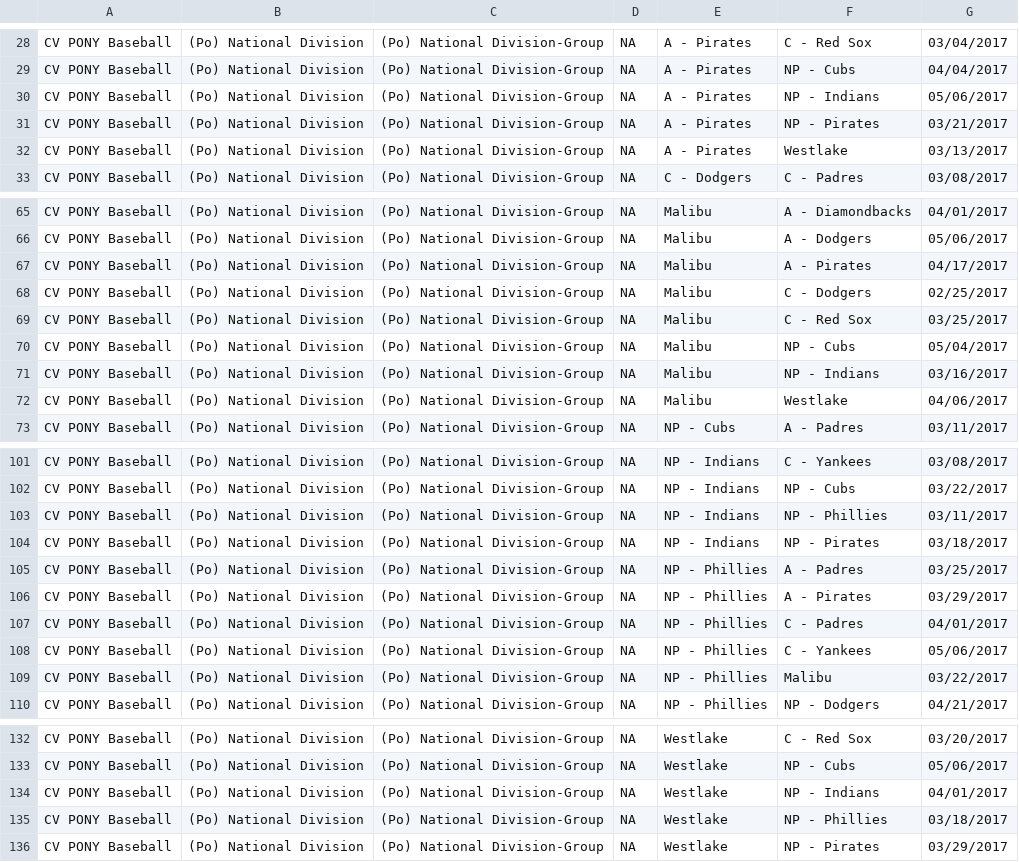
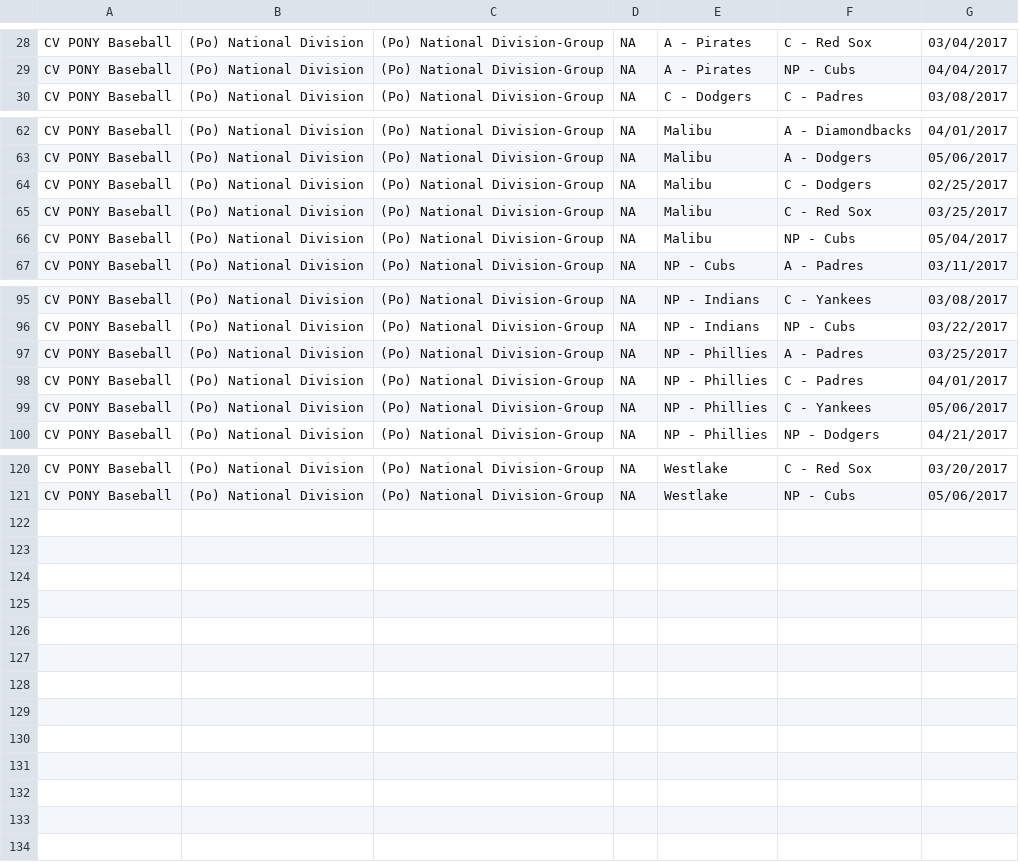
Before and after one commit to erichorne/nppb2016, a CSV file: pony-national.csv, drawn as a sheet; only a part is shown, gaps mark what is left out; the diff covers the shown part only.

Commit message:
20180303@2116 update

```diff
--- a/pony-national.csv
+++ b/pony-national.csv
@@ -29,5 +29,2 @@ CV PONY Baseball,(Po) National Division,(Po) National Division-Group,NA,A - Pira
 CV PONY Baseball,(Po) National Division,(Po) National Division-Group,NA,A - Pirates,NP -  Cubs,04/04/2017
-CV PONY Baseball,(Po) National Division,(Po) National Division-Group,NA,A - Pirates,NP -  Indians,05/06/2017
-CV PONY Baseball,(Po) National Division,(Po) National Division-Group,NA,A - Pirates,NP -  Pirates,03/21/2017
-CV PONY Baseball,(Po) National Division,(Po) National Division-Group,NA,A - Pirates,Westlake,03/13/2017
 CV PONY Baseball,(Po) National Division,(Po) National Division-Group,NA,C - Dodgers,C - Padres,03/08/2017
@@ -66,3 +63,2 @@ CV PONY Baseball,(Po) National Division,(Po) National Division-Group,NA,Malibu,A
 CV PONY Baseball,(Po) National Division,(Po) National Division-Group,NA,Malibu,A - Dodgers,05/06/2017
-CV PONY Baseball,(Po) National Division,(Po) National Division-Group,NA,Malibu,A - Pirates,04/17/2017
 CV PONY Baseball,(Po) National Division,(Po) National Division-Group,NA,Malibu,C - Dodgers,02/25/2017
@@ -70,4 +66,2 @@ CV PONY Baseball,(Po) National Division,(Po) National Division-Group,NA,Malibu,C
 CV PONY Baseball,(Po) National Division,(Po) National Division-Group,NA,Malibu,NP -  Cubs,05/04/2017
-CV PONY Baseball,(Po) National Division,(Po) National Division-Group,NA,Malibu,NP -  Indians,03/16/2017
-CV PONY Baseball,(Po) National Division,(Po) National Division-Group,NA,Malibu,Westlake,04/06/2017
 CV PONY Baseball,(Po) National Division,(Po) National Division-Group,NA,NP -  Cubs,A - Padres,03/11/2017
@@ -102,9 +96,5 @@ CV PONY Baseball,(Po) National Division,(Po) National Division-Group,NA,NP -  In
 CV PONY Baseball,(Po) National Division,(Po) National Division-Group,NA,NP -  Indians,NP -  Cubs,03/22/2017
-CV PONY Baseball,(Po) National Division,(Po) National Division-Group,NA,NP -  Indians,NP -  Phillies,03/11/2017
-CV PONY Baseball,(Po) National Division,(Po) National Division-Group,NA,NP -  Indians,NP -  Pirates,03/18/2017
 CV PONY Baseball,(Po) National Division,(Po) National Division-Group,NA,NP -  Phillies,A - Padres,03/25/2017
-CV PONY Baseball,(Po) National Division,(Po) National Division-Group,NA,NP -  Phillies,A - Pirates,03/29/2017
 CV PONY Baseball,(Po) National Division,(Po) National Division-Group,NA,NP -  Phillies,C - Padres,04/01/2017
 CV PONY Baseball,(Po) National Division,(Po) National Division-Group,NA,NP -  Phillies,C - Yankees,05/06/2017
-CV PONY Baseball,(Po) National Division,(Po) National Division-Group,NA,NP -  Phillies,Malibu,03/22/2017
 CV PONY Baseball,(Po) National Division,(Po) National Division-Group,NA,NP -  Phillies,NP -  Dodgers,04/21/2017
@@ -133,4 +121 @@ CV PONY Baseball,(Po) National Division,(Po) National Division-Group,NA,Westlake
 CV PONY Baseball,(Po) National Division,(Po) National Division-Group,NA,Westlake,NP -  Cubs,05/06/2017
-CV PONY Baseball,(Po) National Division,(Po) National Division-Group,NA,Westlake,NP -  Indians,04/01/2017
-CV PONY Baseball,(Po) National Division,(Po) National Division-Group,NA,Westlake,NP -  Phillies,03/18/2017
-CV PONY Baseball,(Po) National Division,(Po) National Division-Group,NA,Westlake,NP -  Pirates,03/29/2017
```
Also changed, not shown: 2 removed rows elsewhere in this file.
